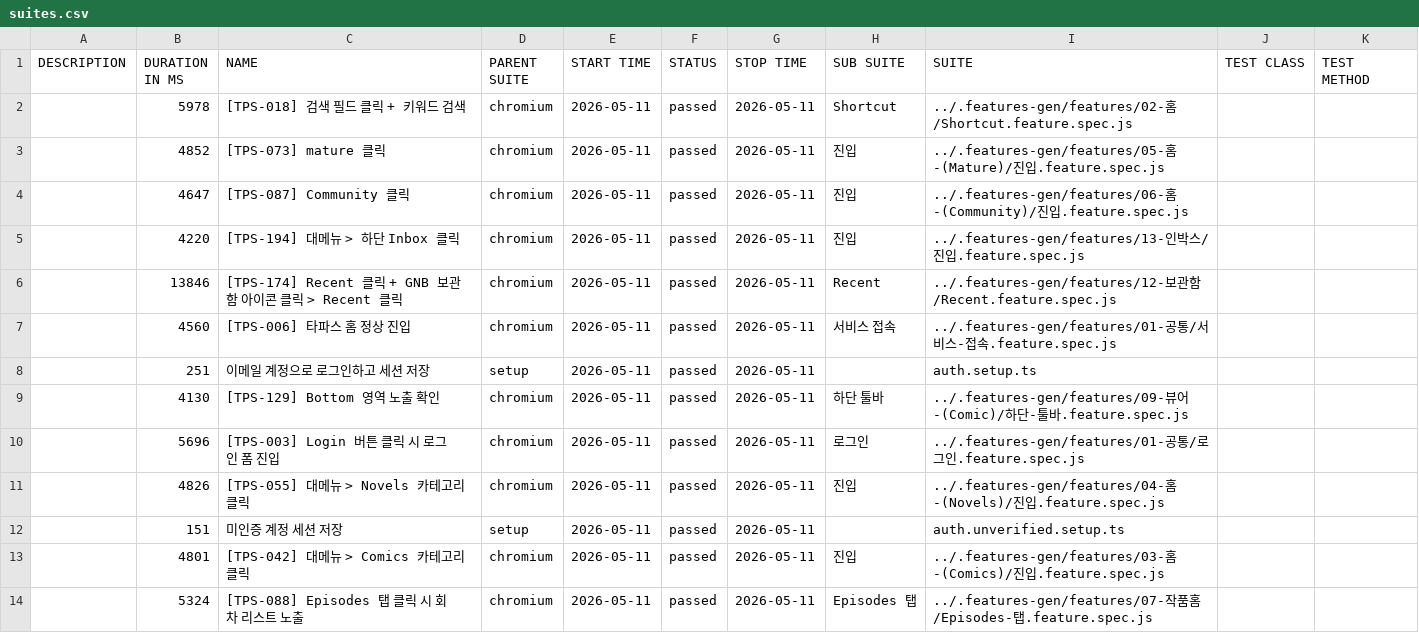
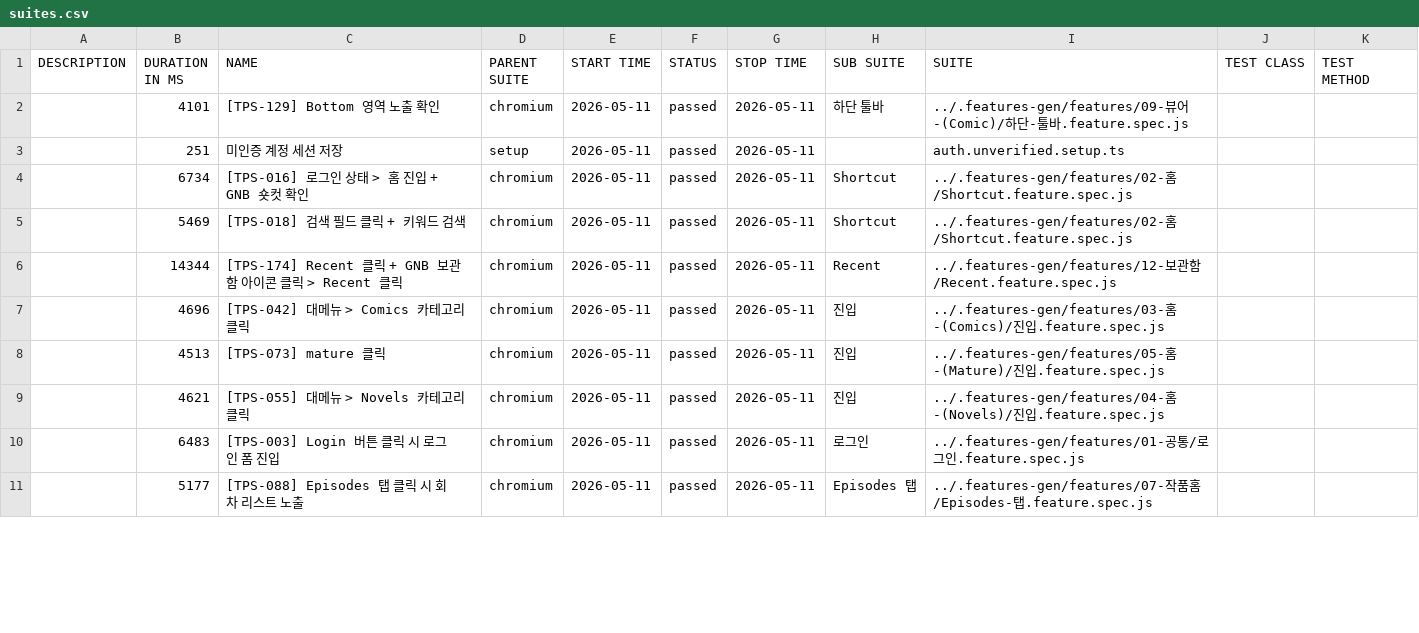
Before and after one commit to RheeSuho/tapas-qa, a CSV file: data/suites.csv, drawn as a sheet; only a part is shown; the diff covers the shown part only.

```diff
--- a/data/suites.csv
+++ b/data/suites.csv
@@ -1,14 +1,11 @@
 "DESCRIPTION","DURATION IN MS","NAME","PARENT SUITE","START TIME","STATUS","STOP TIME","SUB SUITE","SUITE","TEST CLASS","TEST METHOD"
-"","5978","[TPS-018] 검색 필드 클릭 + 키워드 검색","chromium","2026-05-11","passed","2026-05-11","Shortcut","../.features-gen/features/02-홈/Shortcut.feature.spec.js","",""
-"","4852","[TPS-073] mature 클릭","chromium","2026-05-11","passed","2026-05-11","진입","../.features-gen/features/05-홈-(Mature)/진입.feature.spec.js","",""
-"","4647","[TPS-087] Community 클릭","chromium","2026-05-11","passed","2026-05-11","진입","../.features-gen/features/06-홈-(Community)/진입.feature.spec.js","",""
-"","4220","[TPS-194] 대메뉴 > 하단 Inbox 클릭","chromium","2026-05-11","passed","2026-05-11","진입","../.features-gen/features/13-인박스/진입.feature.spec.js","",""
-"","13846","[TPS-174] Recent 클릭 + GNB 보관함 아이콘 클릭 > Recent 클릭","chromium","2026-05-11","passed","2026-05-11","Recent","../.features-gen/features/12-보관함/Recent.feature.spec.js","",""
-"","4560","[TPS-006] 타파스 홈 정상 진입","chromium","2026-05-11","passed","2026-05-11","서비스 접속","../.features-gen/features/01-공통/서비스-접속.feature.spec.js","",""
-"","251","이메일 계정으로 로그인하고 세션 저장","setup","2026-05-11","passed","2026-05-11","","auth.setup.ts","",""
-"","4130","[TPS-129] Bottom 영역 노출 확인","chromium","2026-05-11","passed","2026-05-11","하단 툴바","../.features-gen/features/09-뷰어-(Comic)/하단-툴바.feature.spec.js","",""
-"","5696","[TPS-003] Login 버튼 클릭 시 로그인 폼 진입","chromium","2026-05-11","passed","2026-05-11","로그인","../.features-gen/features/01-공통/로그인.feature.spec.js","",""
-"","4826","[TPS-055] 대메뉴 > Novels 카테고리 클릭","chromium","2026-05-11","passed","2026-05-11","진입","../.features-gen/features/04-홈-(Novels)/진입.feature.spec.js","",""
-"","151","미인증 계정 세션 저장","setup","2026-05-11","passed","2026-05-11","","auth.unverified.setup.ts","",""
-"","4801","[TPS-042] 대메뉴 > Comics 카테고리 클릭","chromium","2026-05-11","passed","2026-05-11","진입","../.features-gen/features/03-홈-(Comics)/진입.feature.spec.js","",""
-"","5324","[TPS-088] Episodes 탭 클릭 시 회차 리스트 노출","chromium","2026-05-11","passed","2026-05-11","Episodes 탭","../.features-gen/features/07-작품홈/Episodes-탭.feature.spec.js","",""
+"","4101","[TPS-129] Bottom 영역 노출 확인","chromium","2026-05-11","passed","2026-05-11","하단 툴바","../.features-gen/features/09-뷰어-(Comic)/하단-툴바.feature.spec.js","",""
+"","251","미인증 계정 세션 저장","setup","2026-05-11","passed","2026-05-11","","auth.unverified.setup.ts","",""
+"","6734","[TPS-016] 로그인 상태 > 홈 진입 + GNB 숏컷 확인","chromium","2026-05-11","passed","2026-05-11","Shortcut","../.features-gen/features/02-홈/Shortcut.feature.spec.js","",""
+"","5469","[TPS-018] 검색 필드 클릭 + 키워드 검색","chromium","2026-05-11","passed","2026-05-11","Shortcut","../.features-gen/features/02-홈/Shortcut.feature.spec.js","",""
+"","14344","[TPS-174] Recent 클릭 + GNB 보관함 아이콘 클릭 > Recent 클릭","chromium","2026-05-11","passed","2026-05-11","Recent","../.features-gen/features/12-보관함/Recent.feature.spec.js","",""
+"","4696","[TPS-042] 대메뉴 > Comics 카테고리 클릭","chromium","2026-05-11","passed","2026-05-11","진입","../.features-gen/features/03-홈-(Comics)/진입.feature.spec.js","",""
+"","4513","[TPS-073] mature 클릭","chromium","2026-05-11","passed","2026-05-11","진입","../.features-gen/features/05-홈-(Mature)/진입.feature.spec.js","",""
+"","4621","[TPS-055] 대메뉴 > Novels 카테고리 클릭","chromium","2026-05-11","passed","2026-05-11","진입","../.features-gen/features/04-홈-(Novels)/진입.feature.spec.js","",""
+"","6483","[TPS-003] Login 버튼 클릭 시 로그인 폼 진입","chromium","2026-05-11","passed","2026-05-11","로그인","../.features-gen/features/01-공통/로그인.feature.spec.js","",""
+"","5177","[TPS-088] Episodes 탭 클릭 시 회차 리스트 노출","chromium","2026-05-11","passed","2026-05-11","Episodes 탭","../.features-gen/features/07-작품홈/Episodes-탭.feature.spec.js","",""
```
Also changed, not shown: 3 added rows and 10 edited cells elsewhere in this file, 56 other files.
